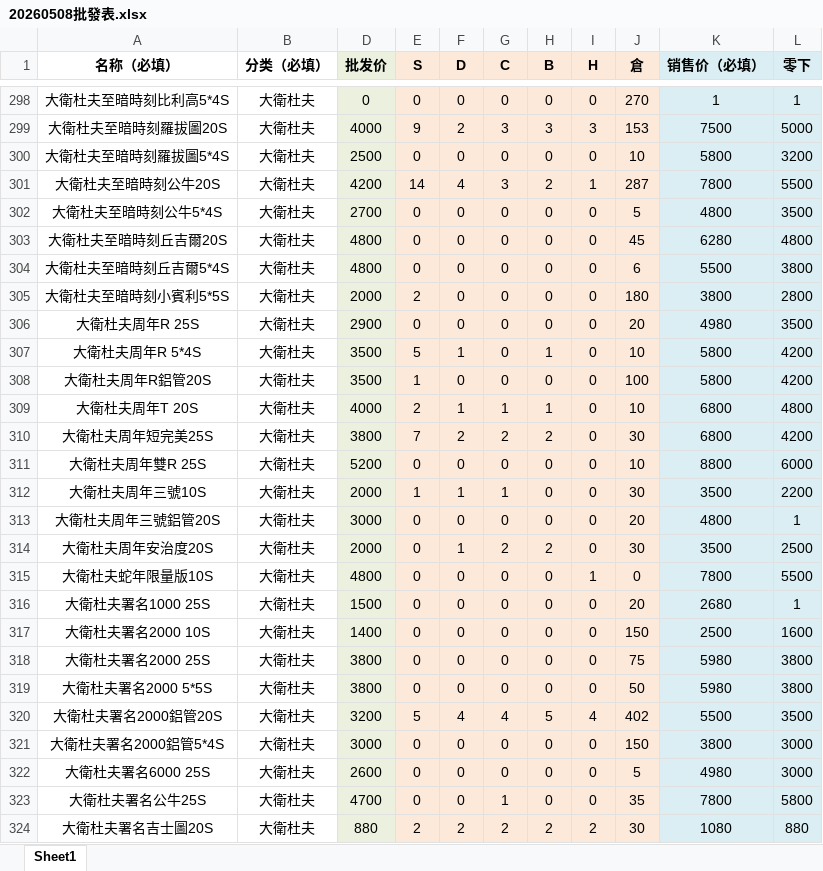
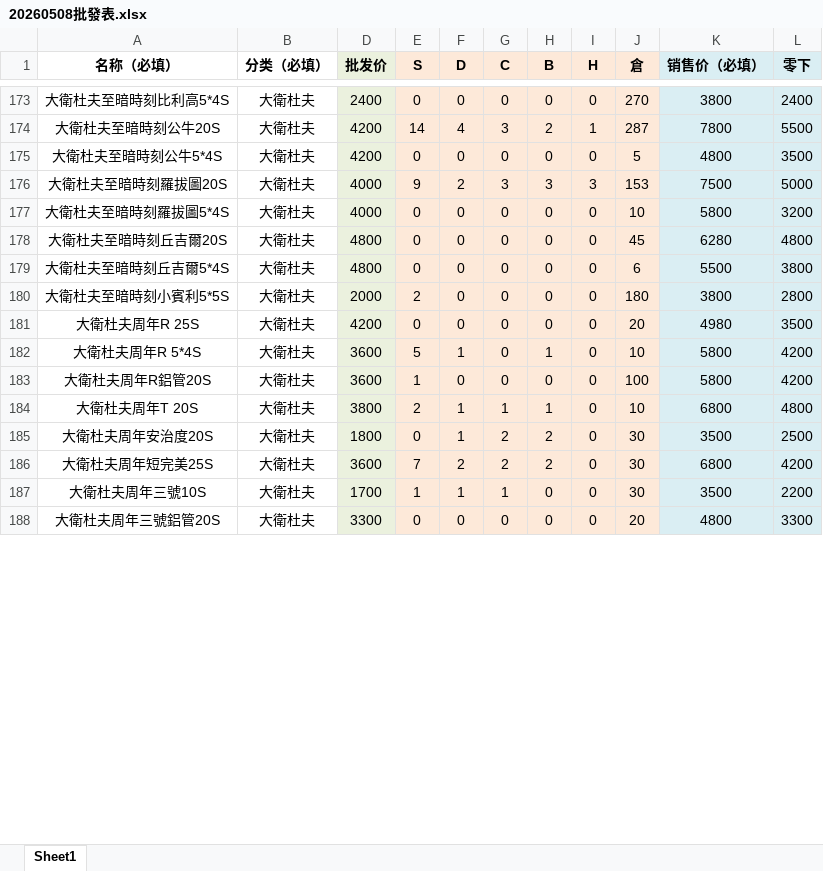
Before and after one commit to ws04143100/cigar-shop, an Excel workbook: assets/20260508批發表.xlsx, sheet Sheet1, drawn as a sheet; only a part is shown, gaps mark what is left out; values as stored, in another font and other column widths than the file's, no borders; removed rows and columns are numbered as before the commit, all else as after; the diff covers the shown part only; the diff names each change by its address in the sheet, - before the commit and + after, or states it on an @@ line.

```diff
--- a/assets/20260508批發表.xlsx (sheet Sheet1)
+++ b/assets/20260508批發表.xlsx (sheet Sheet1)
-D173 (批发价): 0
+D173 (批发价): 2400
-K173 (销售价（必填）): 1
+K173 (销售价（必填）): 3800
-L173 (零下): 1
+L173 (零下): 2400
@@ row 301 moved to row 174: 大衛杜夫至暗時刻公牛20S @@
+row 175: 大衛杜夫至暗時刻公牛5*4S | 大衛杜夫 | 4200 | 0 | 0 | 0 | 0 | 0 | 5 | 4800 | 3500
-D177 (批发价): 2500
+D177 (批发价): 4000
-row 302: 大衛杜夫至暗時刻公牛5*4S | 大衛杜夫 | 2700 | 0 | 0 | 0 | 0 | 0 | 5 | 4800 | 3500
-D181 (批发价): 2900
+D181 (批发价): 4200
-D182:D183 (批发价): 3500
+D182:D183 (批发价): 3600
-D184 (批发价): 4000
+D184 (批发价): 3800
+row 185: 大衛杜夫周年安治度20S | 大衛杜夫 | 1800 | 0 | 1 | 2 | 2 | 0 | 30 | 3500 | 2500
-D186 (批发价): 3800
+D186 (批发价): 3600
-row 311: 大衛杜夫周年雙R 25S | 大衛杜夫 | 5200 | 0 | 0 | 0 | 0 | 0 | 10 | 8800 | 6000
-D187 (批发价): 2000
+D187 (批发价): 1700
-D188 (批发价): 3000
+D188 (批发价): 3300
-L188 (零下): 1
+L188 (零下): 3300
-row 314: 大衛杜夫周年安治度20S | 大衛杜夫 | 2000 | 0 | 1 | 2 | 2 | 0 | 30 | 3500 | 2500
@@ row 315 moved to row 152: 大衛杜夫蛇年限量版10S @@
-row 316: 大衛杜夫署名1000 25S | 大衛杜夫 | 1500 | 0 | 0 | 0 | 0 | 0 | 20 | 2680 | 1
-row 317: 大衛杜夫署名2000 10S | 大衛杜夫 | 1400 | 0 | 0 | 0 | 0 | 0 | 150 | 2500 | 1600
-row 318: 大衛杜夫署名2000 25S | 大衛杜夫 | 3800 | 0 | 0 | 0 | 0 | 0 | 75 | 5980 | 3800
-row 319: 大衛杜夫署名2000 5*5S | 大衛杜夫 | 3800 | 0 | 0 | 0 | 0 | 0 | 50 | 5980 | 3800
-row 320: 大衛杜夫署名2000鋁管20S | 大衛杜夫 | 3200 | 5 | 4 | 4 | 5 | 4 | 402 | 5500 | 3500
-row 321: 大衛杜夫署名2000鋁管5*4S | 大衛杜夫 | 3000 | 0 | 0 | 0 | 0 | 0 | 150 | 3800 | 3000
-row 322: 大衛杜夫署名6000 25S | 大衛杜夫 | 2600 | 0 | 0 | 0 | 0 | 0 | 5 | 4980 | 3000
@@ row 323 moved to row 159: 大衛杜夫署名公牛25S @@
-row 324: 大衛杜夫署名吉士圖20S | 大衛杜夫 | 880 | 2 | 2 | 2 | 2 | 2 | 30 | 1080 | 880
```
Also changed, not shown: 46 added rows, 38 removed rows, 273 moved rows and 41 edited cells elsewhere in this sheet, hidden cells.
